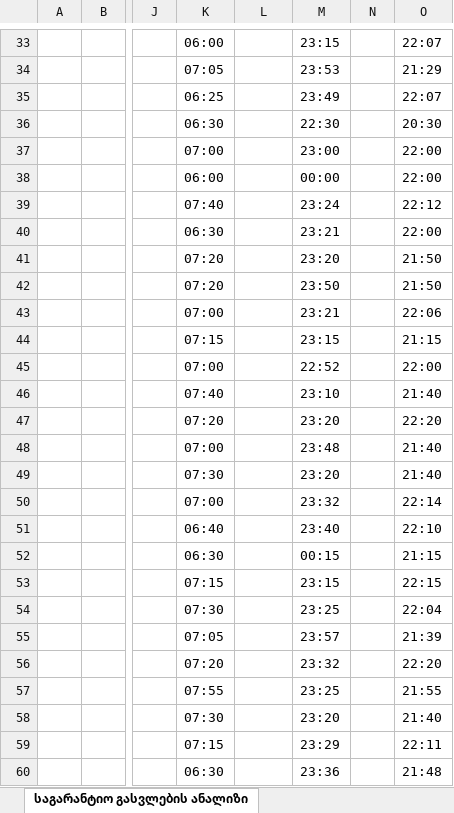
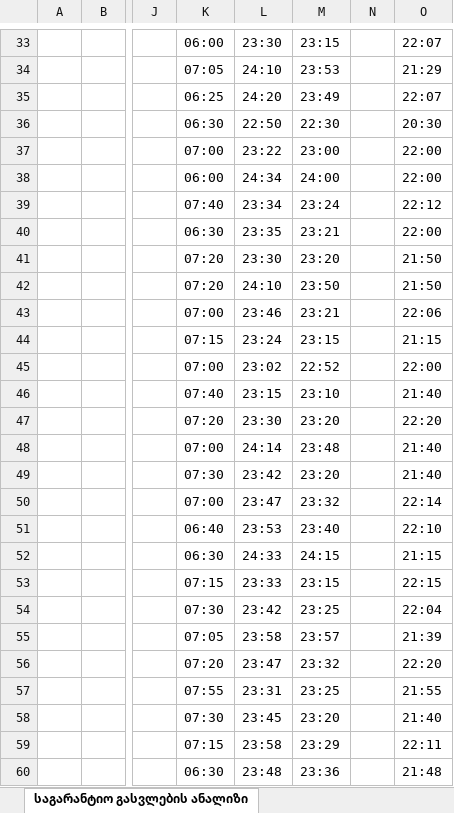
Before and after one commit to boxm16/berishvili, an Excel workbook: downloads/sdasd.xlsx, sheet საგარანტიო გასვლების ანალიზი, drawn as a sheet; only a part is shown, gaps mark what is left out; values as stored, in another font and other column widths than the file's, no cell formats; the diff covers the shown part only; the diff names each change by its address in the sheet, - before the commit and + after, or states it on an @@ line.

```diff
--- a/downloads/sdasd.xlsx (sheet საგარანტიო გასვლების ანალიზი)
+++ b/downloads/sdasd.xlsx (sheet საგარანტიო გასვლების ანალიზი)
-L33: (empty)
+L33: 23:30
-L34: (empty)
+L34: 24:10
-L35: (empty)
+L35: 24:20
-L36: (empty)
+L36: 22:50
-L37: (empty)
+L37: 23:22
-L38: (empty)
+L38: 24:34
-M38: 00:00
+M38: 24:00
-L39: (empty)
+L39: 23:34
-L40: (empty)
+L40: 23:35
-L41: (empty)
+L41: 23:30
-L42: (empty)
+L42: 24:10
-L43: (empty)
+L43: 23:46
-L44: (empty)
+L44: 23:24
-L45: (empty)
+L45: 23:02
-L46: (empty)
+L46: 23:15
-L47: (empty)
+L47: 23:30
-L48: (empty)
+L48: 24:14
-L49: (empty)
+L49: 23:42
-L50: (empty)
+L50: 23:47
-L51: (empty)
+L51: 23:53
-L52: (empty)
+L52: 24:33
-M52: 00:15
+M52: 24:15
-L53: (empty)
+L53: 23:33
-L54: (empty)
+L54: 23:42
-L55: (empty)
+L55: 23:58
-L56: (empty)
+L56: 23:47
-L57: (empty)
+L57: 23:31
-L58: (empty)
+L58: 23:45
-L59: (empty)
+L59: 23:58
-L60: (empty)
+L60: 23:48
```
Also changed, not shown: 87 edited cells elsewhere in this sheet, cell formats, downloads/მარაბდა.xlsx, 2 other files.
